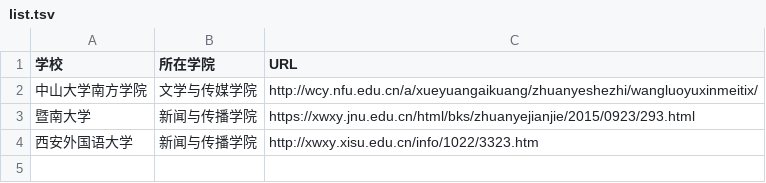
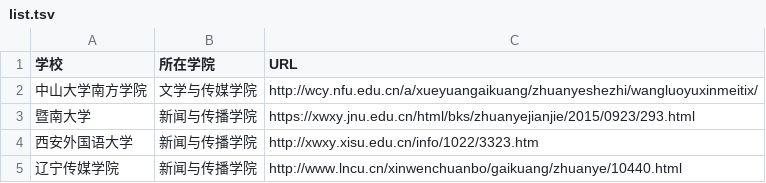
Before and after one commit to WuxueNewmedia/tsv_and_csv, a TSV file: list.tsv, drawn as a sheet.

Commit message:
新增辽宁传媒学院信息

```diff
--- a/list.tsv
+++ b/list.tsv
@@ -4 +4,2 @@
 西安外国语大学	新闻与传播学院	http://xwxy.xisu.edu.cn/info/1022/3323.htm
+辽宁传媒学院	新闻与传播学院	http://www.lncu.cn/xinwenchuanbo/gaikuang/zhuanye/10440.html
```
